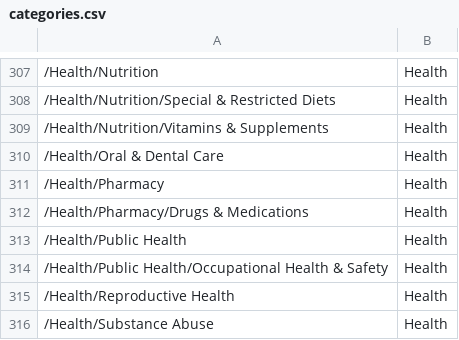
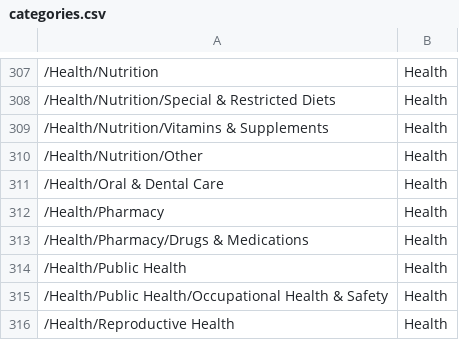
Before and after one commit to mikhail-tokarev/junction2022, a CSV file: categories.csv, drawn as a sheet; only a part is shown, gaps mark what is left out; the shorter side is filled out with more unchanged rows; the diff names each change by its address in the sheet, - before the commit and + after, or states it on an @@ line.

Commit message:
add missed category

```diff
--- a/categories.csv
+++ b/categories.csv
+row 310: /Health/Nutrition/Other | Health
```
